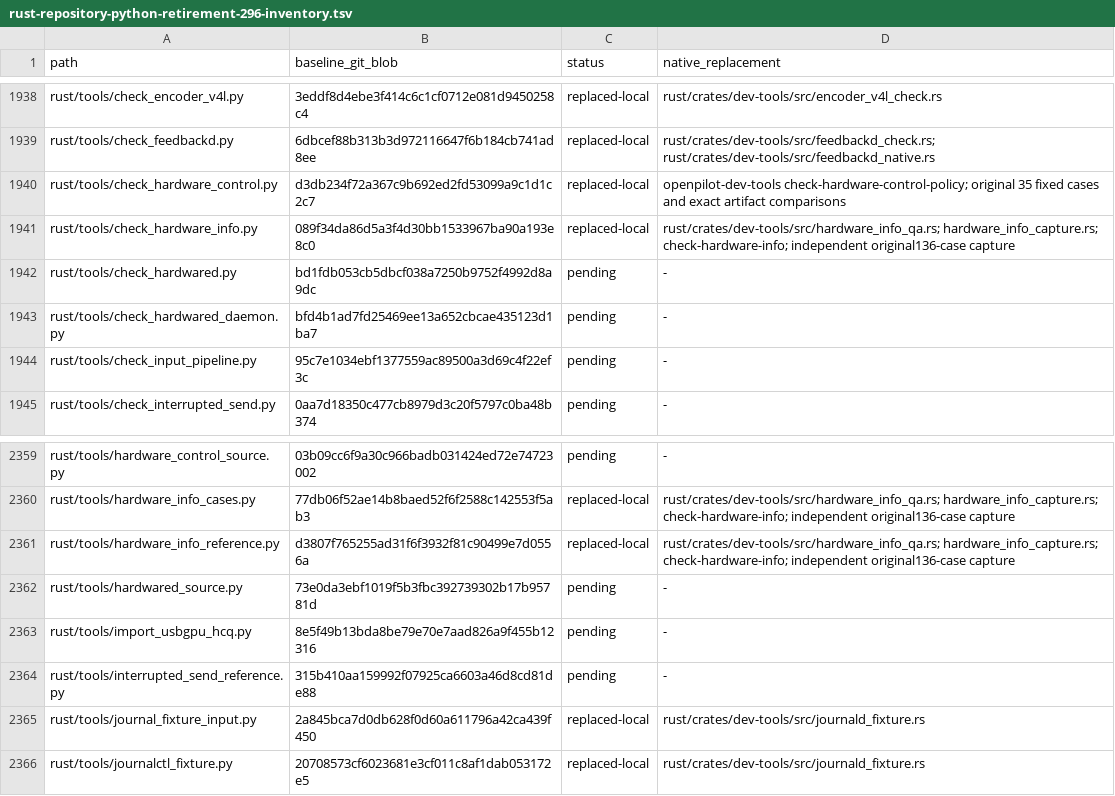
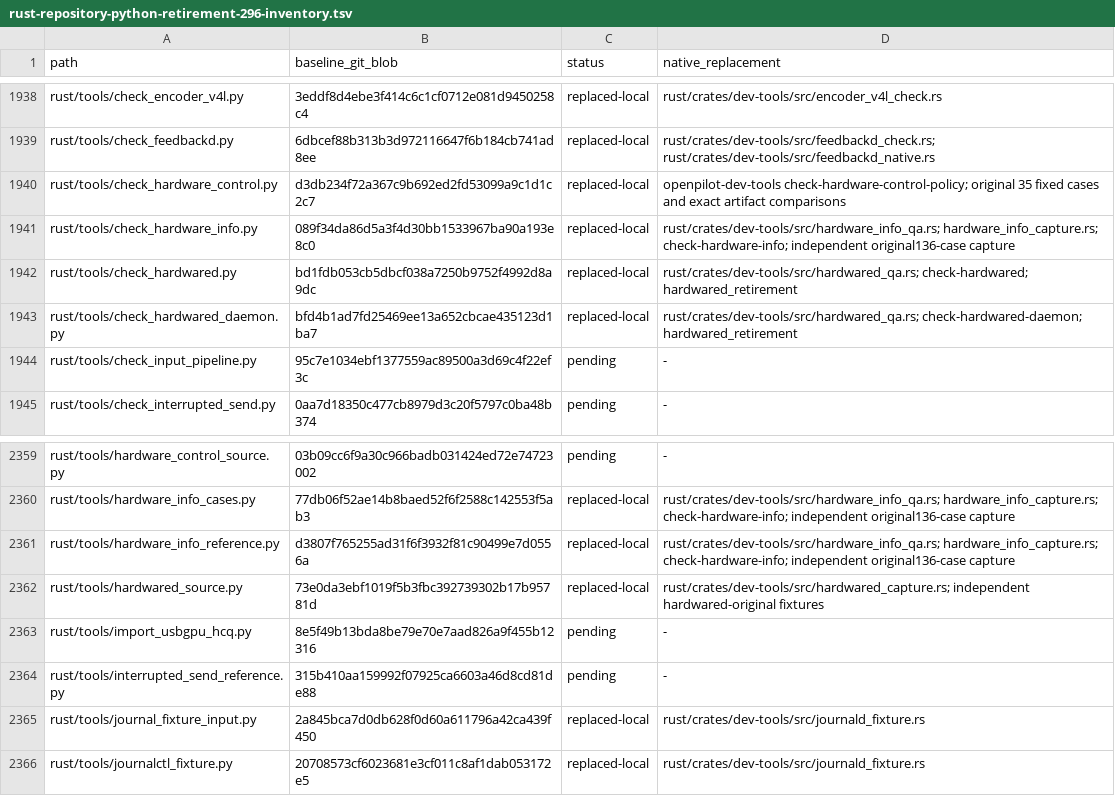
Before and after one commit to bin9208/openpilot-rust, a TSV file: docs/naver/rust-repository-python-retirement-296-inventory.tsv, drawn as a sheet; only a part is shown, gaps mark what is left out.

Commit message:
docs: accept verified hardwared tool retirement and correct embedded inventory

```diff
--- a/docs/naver/rust-repository-python-retirement-296-inventory.tsv
+++ b/docs/naver/rust-repository-python-retirement-296-inventory.tsv
@@ -1941,4 +1941,4 @@ rust/tools/check_hardware_control.py	d3db234f72a367c9b692ed2fd53099a9c1d1c2c7	re
 rust/tools/check_hardware_info.py	089f34da86d5a3f4d30bb1533967ba90a193e8c0	replaced-local	rust/crates/dev-tools/src/hardware_info_qa.rs; hardware_info_capture.rs; check-hardware-info; independent original136-case capture
-rust/tools/check_hardwared.py	bd1fdb053cb5dbcf038a7250b9752f4992d8a9dc	pending	-
-rust/tools/check_hardwared_daemon.py	bfd4b1ad7fd25469ee13a652cbcae435123d1ba7	pending	-
+rust/tools/check_hardwared.py	bd1fdb053cb5dbcf038a7250b9752f4992d8a9dc	replaced-local	rust/crates/dev-tools/src/hardwared_qa.rs; check-hardwared; hardwared_retirement
+rust/tools/check_hardwared_daemon.py	bfd4b1ad7fd25469ee13a652cbcae435123d1ba7	replaced-local	rust/crates/dev-tools/src/hardwared_qa.rs; check-hardwared-daemon; hardwared_retirement
 rust/tools/check_input_pipeline.py	95c7e1034ebf1377559ac89500a3d69c4f22ef3c	pending	-
@@ -2361,3 +2361,3 @@ rust/tools/hardware_info_cases.py	77db06f52ae14b8baed52f6f2588c142553f5ab3	repla
 rust/tools/hardware_info_reference.py	d3807f765255ad31f6f3932f81c90499e7d0556a	replaced-local	rust/crates/dev-tools/src/hardware_info_qa.rs; hardware_info_capture.rs; check-hardware-info; independent original136-case capture
-rust/tools/hardwared_source.py	73e0da3ebf1019f5b3fbc392739302b17b95781d	pending	-
+rust/tools/hardwared_source.py	73e0da3ebf1019f5b3fbc392739302b17b95781d	replaced-local	rust/crates/dev-tools/src/hardwared_capture.rs; independent hardwared-original fixtures
 rust/tools/import_usbgpu_hcq.py	8e5f49b13bda8be79e70e7aad826a9f455b12316	pending	-
```
